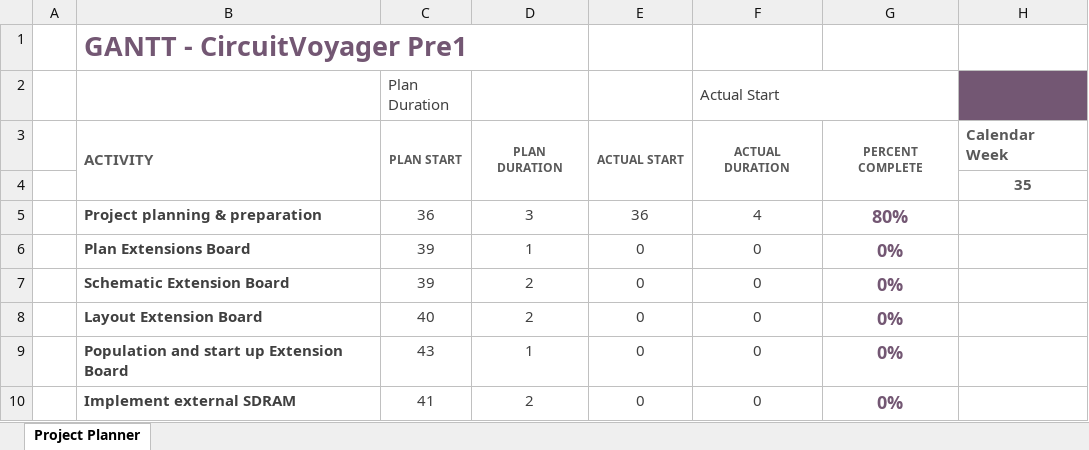
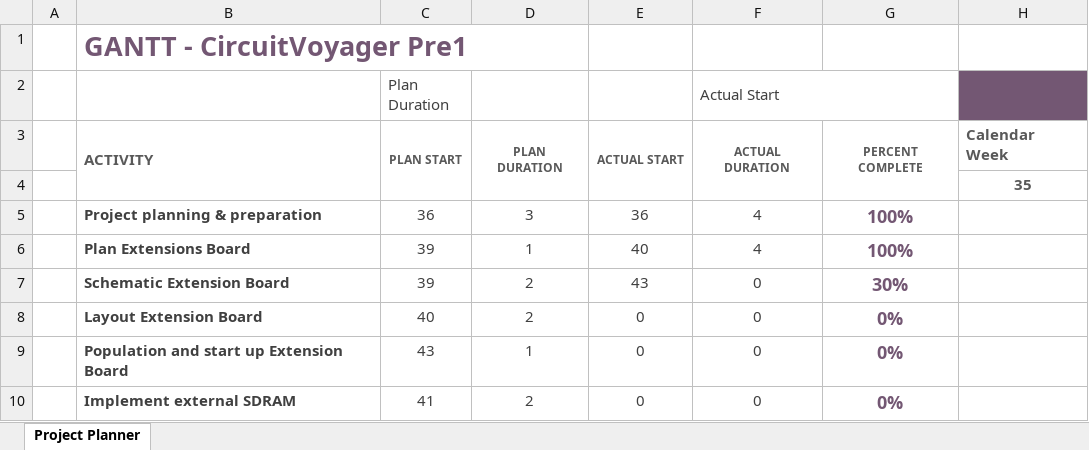
Before and after one commit to Jowllel/CircuitVoyager_pre1, an Excel workbook: 2_Documentation/2_Project_Planning/GANTT.xlsx, sheet Project Planner, drawn as a sheet; only a part is shown; values as stored, in another font and other column widths than the file's, no borders; conditional formats not drawn; the diff names each change by its address in the sheet, - before the commit and + after, or states it on an @@ line.

Commit message:
Documentation: Journal and GANTT updates.

```diff
--- a/2_Documentation/2_Project_Planning/GANTT.xlsx (sheet Project Planner)
+++ b/2_Documentation/2_Project_Planning/GANTT.xlsx (sheet Project Planner)
-G5: 80%
+G5: 100%
-E6: 0
+E6: 40
-F6 (Actual Start): 0
+F6 (Actual Start): 4
-G6: 0%
+G6: 100%
-E7: 0
+E7: 43
-G7: 0%
+G7: 30%
```
Also changed, not shown: 4 other files.
